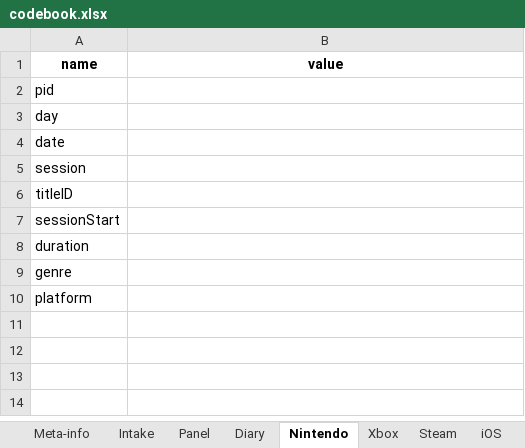
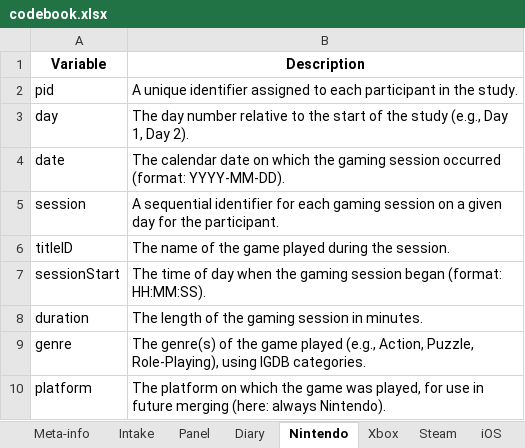
Before and after one commit to digital-wellbeing/platform-study-rr, an Excel workbook: codebook.xlsx, sheet Nintendo, drawn as a sheet; values as stored, in another font and other column widths than the file's, no borders; removed rows and columns are numbered as before the commit, all else as after; the diff names each change by its address in the sheet, - before the commit and + after, or states it on an @@ line.

```diff
--- a/codebook.xlsx (sheet Nintendo)
+++ b/codebook.xlsx (sheet Nintendo)
-row 1: name | value
+row 1: Variable | Description
-B2: (empty)
+B2: A unique identifier assigned to each participant in the study.
-B3: (empty)
+B3: The day number relative to the start of the study (e.g., Day 1, Day 2).
-B4: (empty)
+B4: The calendar date on which the gaming session occurred (format: YYYY-MM-DD).
-B5: (empty)
+B5: A sequential identifier for each gaming session on a given day for the participant.
-B6: (empty)
+B6: The name of the game played during the session.
-B7: (empty)
+B7: The time of day when the gaming session began (format: HH:MM:SS).
-B8: (empty)
+B8: The length of the gaming session in minutes.
-B9: (empty)
+B9: The genre(s) of the game played (e.g., Action, Puzzle, Role-Playing), using IGDB categories.
-B10: (empty)
+B10: The platform on which the game was played, for use in future merging (here: always Nintendo).
```
Also changed, not shown: sheet iOS, sheet Steam, sheet Android, sheet Xbox, 1 other file.
